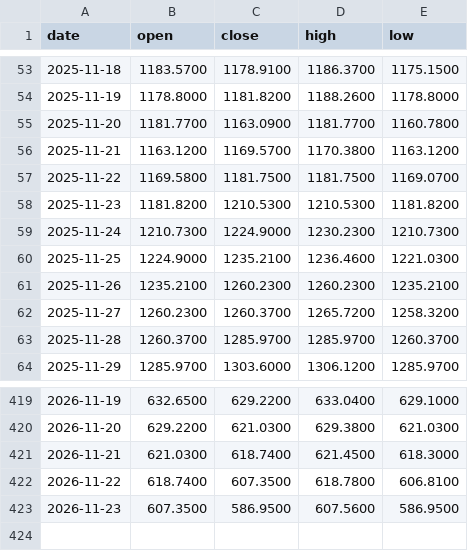
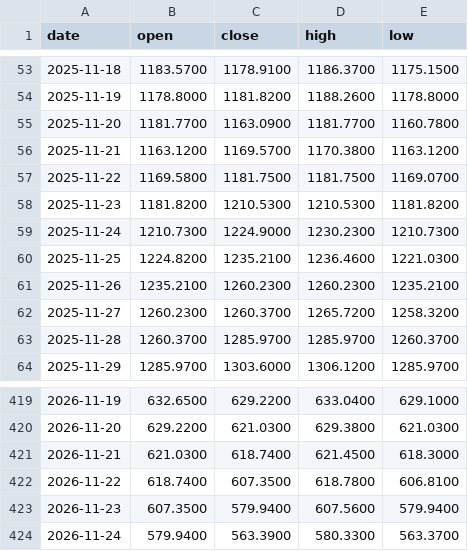
Before and after one commit to Bowen389/fable-ML, a CSV file: data/broad_kline.csv, drawn as a sheet; only a part is shown, gaps mark what is left out.

```diff
--- a/data/broad_kline.csv
+++ b/data/broad_kline.csv
@@ -59,3 +59,3 @@ date,open,close,high,low
 2025-11-24,1210.7300,1224.9000,1230.2300,1210.7300
-2025-11-25,1224.9000,1235.2100,1236.4600,1221.0300
+2025-11-25,1224.8200,1235.2100,1236.4600,1221.0300
 2025-11-26,1235.2100,1260.2300,1260.2300,1235.2100
@@ -422,2 +422,3 @@ date,open,close,high,low
 2026-11-22,618.7400,607.3500,618.7800,606.8100
-2026-11-23,607.3500,586.9500,607.5600,586.9500
+2026-11-23,607.3500,579.9400,607.5600,579.9400
+2026-11-24,579.9400,563.3900,580.3300,563.3700
```
Also changed, not shown: 5 other files.
